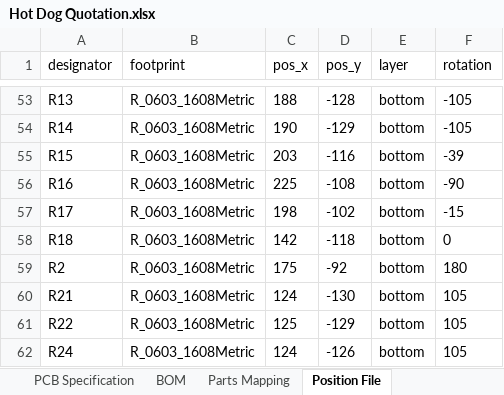
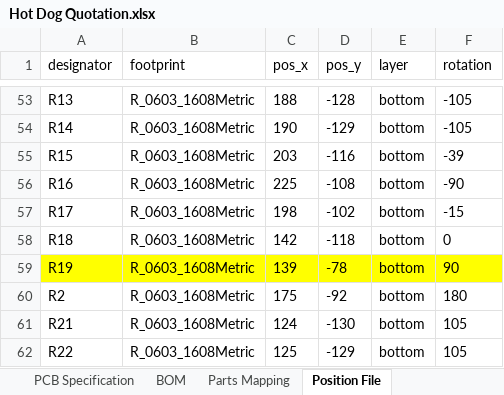
Before and after one commit to AEFeinstein/Super-2026-Swadge-HW, an Excel workbook: Swadge-HW/Manufacturing Information/Hot Dog Quotation.xlsx, sheet Position File, drawn as a sheet; only a part is shown, gaps mark what is left out; the shorter side is filled out with more unchanged rows; values as stored, in another font and other column widths than the file's, no borders; the diff names each change by its address in the sheet, - before the commit and + after, or states it on an @@ line.

```diff
--- a/Swadge-HW/Manufacturing Information/Hot Dog Quotation.xlsx (sheet Position File)
+++ b/Swadge-HW/Manufacturing Information/Hot Dog Quotation.xlsx (sheet Position File)
+row 59: R19 | R_0603_1608Metric | 139 | -78 | bottom | 90
```
Also changed, not shown: sheet BOM, sheet PCB Specification, formulas that keep their value, 5 other files.
